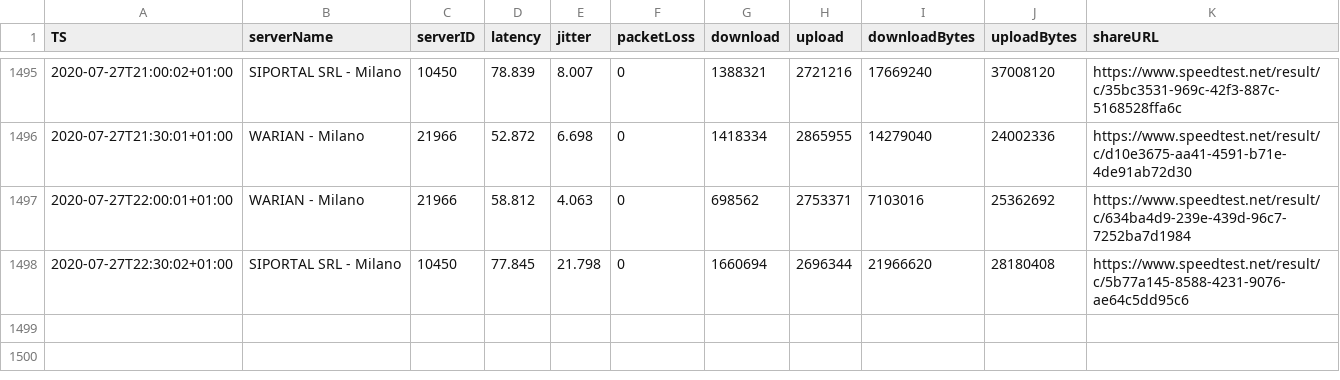
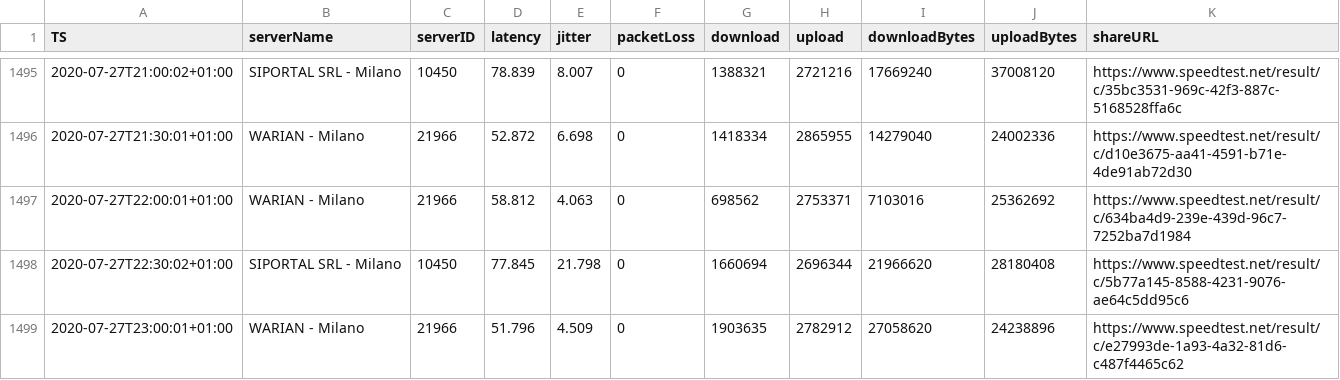
Before and after one commit to mauriziopapini/datalog, a CSV file: speedData.csv, drawn as a sheet; only a part is shown, gaps mark what is left out; the diff names each change by its address in the sheet, - before the commit and + after, or states it on an @@ line.

Commit message:
upd

```diff
--- a/speedData.csv
+++ b/speedData.csv
+row 1499: 2020-07-27T23:00:01+01:00 | WARIAN - Milano | 21966 | 51.796 | 4.509 | 0 | 1903635 | 2782912 | 27058620 | 24238896 | https://www.speedtest.net/result/c/e27993de-1a93-4a32-81d6-c487f4465c62
```
